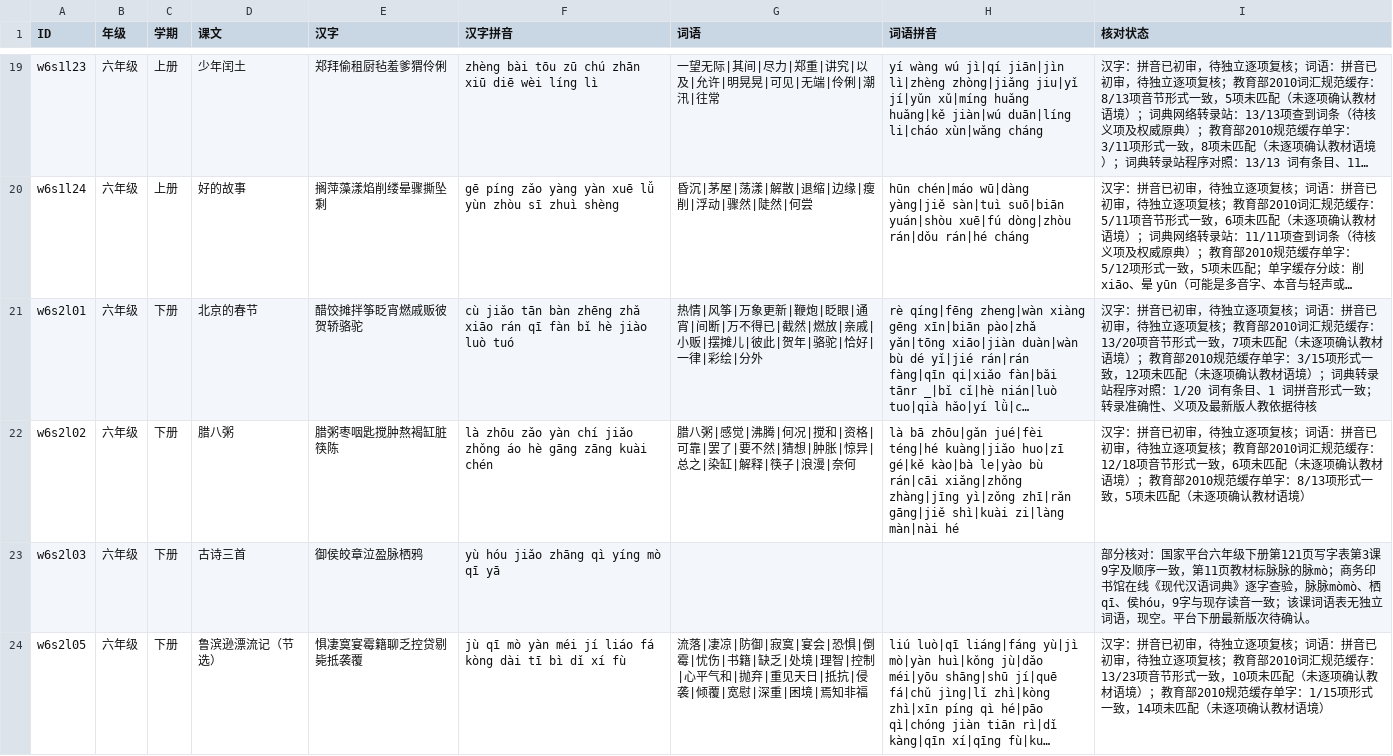
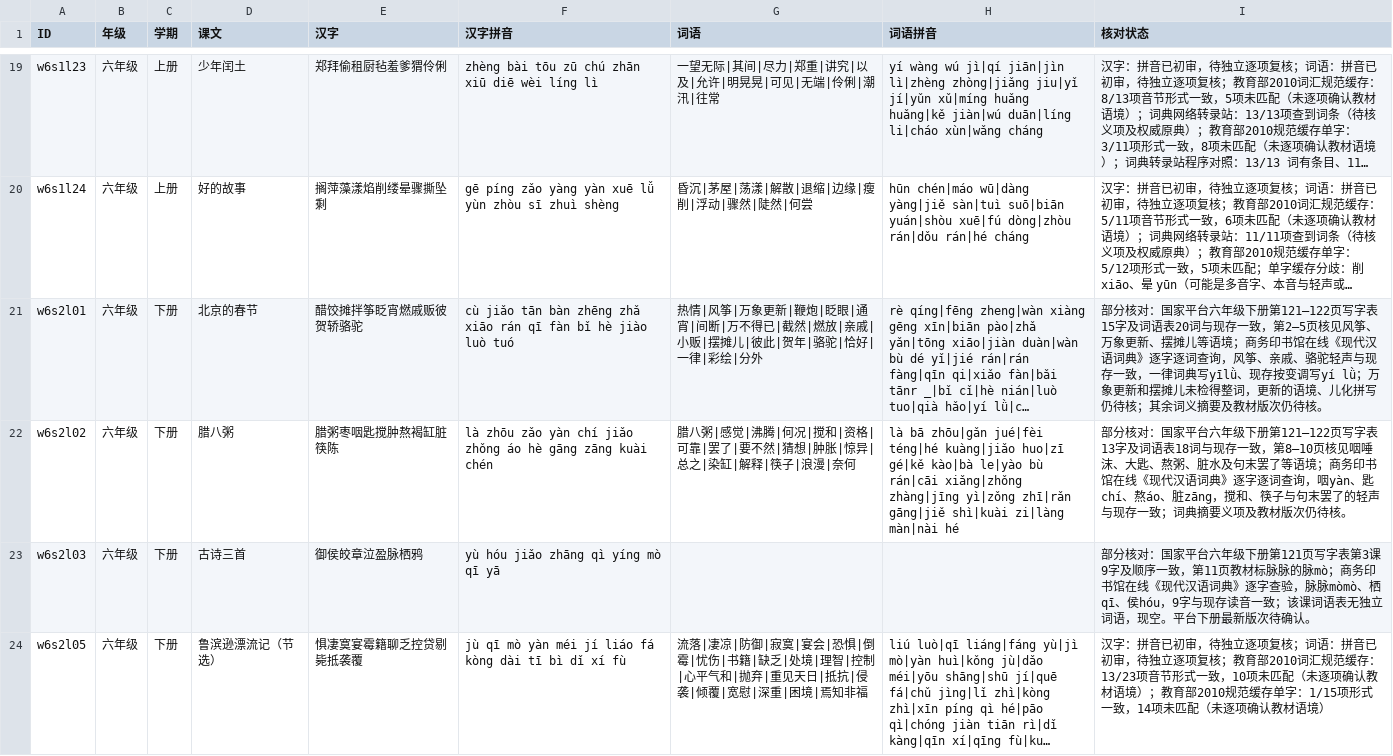
Before and after one commit to meta-learning-lab/rijiyuelei, a CSV file: dist/words.csv, drawn as a sheet; only a part is shown, gaps mark what is left out; long unchanged cells end in …; the diff names each change by its address in the sheet, - before the commit and + after, or states it on an @@ line.

Commit message:
Review Spring Festival and Laba vocabulary

```diff
--- a/dist/words.csv
+++ b/dist/words.csv
-I21 (核对状态): 汉字：拼音已初审，待独立逐项复核；词语：拼音已初审，待独立逐项复核；教育部2010词汇规范缓存：13/20项音节形式一致，7项未匹配（未逐项确认教材语境）；教育部2010规范缓存单字：3/15项形式一致，12项未匹配（未逐项确认教材语境）；词典转录站程序对照：1/20 词有条目、1 词拼音形式一致；转录准确性、义项及最新版人教依据待核
+I21 (核对状态): 部分核对：国家平台六年级下册第121—122页写字表15字及词语表20词与现存一致，第2—5页核见风筝、万象更新、摆摊儿等语境；商务印书馆在线《现代汉语词典》逐字逐词查询，风筝、亲戚、骆驼轻声与现存一致，一律词典写yīlǜ、现存按变调写yí lǜ；万象更新和摆摊儿未检得整词，更新的语境、儿化拼写仍待核；其余词义摘要及教材版次仍待核。
-I22 (核对状态): 汉字：拼音已初审，待独立逐项复核；词语：拼音已初审，待独立逐项复核；教育部2010词汇规范缓存：12/18项音节形式一致，6项未匹配（未逐项确认教材语境）；教育部2010规范缓存单字：8/13项形式一致，5项未匹配（未逐项确认教材语境）
+I22 (核对状态): 部分核对：国家平台六年级下册第121—122页写字表13字及词语表18词与现存一致，第8—10页核见咽唾沫、大匙、熬粥、脏水及句末罢了等语境；商务印书馆在线《现代汉语词典》逐字逐词查询，咽yàn、匙chí、熬áo、脏zāng，搅和、筷子与句末罢了的轻声与现存一致；词典摘要义项及教材版次仍待核。
```
